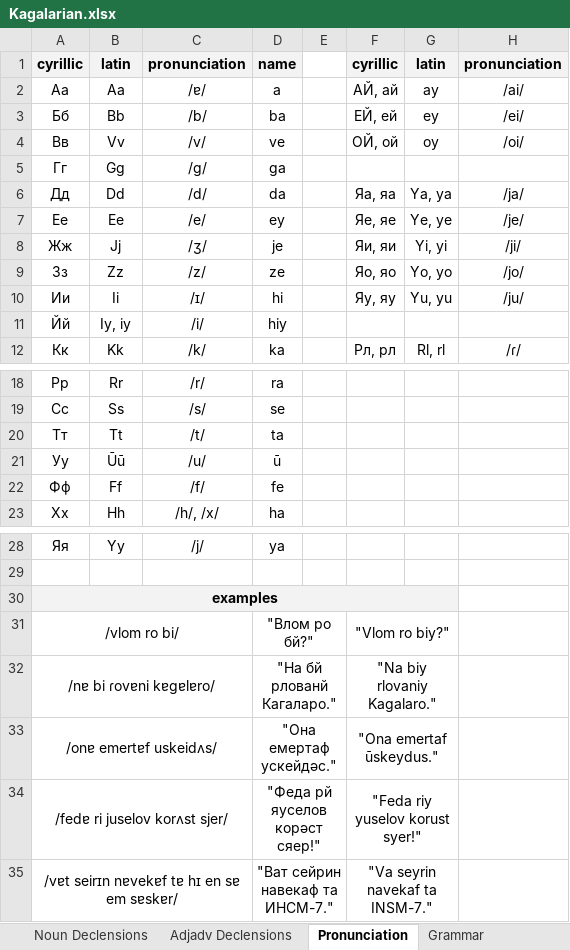
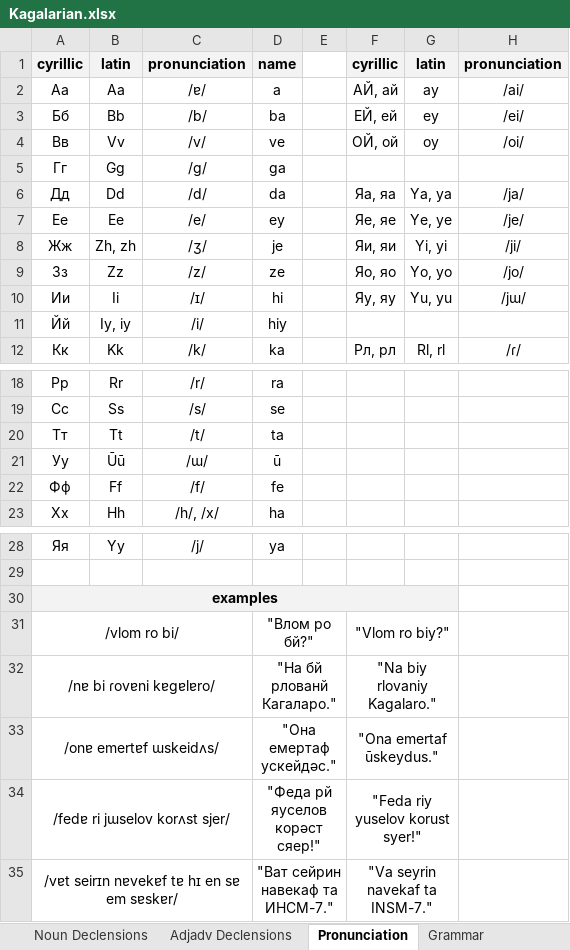
Before and after one commit to Oneo64/Starlattice, an Excel workbook: Conlangs/Kagalarian.xlsx, sheet Pronunciation, drawn as a sheet; only a part is shown, gaps mark what is left out; values as stored, in another font and other column widths than the file's, no borders; charts and pictures not drawn; the diff names each change by its address in the sheet, - before the commit and + after, or states it on an @@ line.

```diff
--- a/Conlangs/Kagalarian.xlsx (sheet Pronunciation)
+++ b/Conlangs/Kagalarian.xlsx (sheet Pronunciation)
-B8: Jj
+B8: Zh, zh
-H10: /ju/
+H10: /jɯ/
-C21: /u/
+C21: /ɯ/
-A33: /onɐ emertɐf uskeidʌs/
+A33: /onɐ emertɐf ɯskeidʌs/
-A34: /fedɐ ri juselov korʌst sjer/
+A34: /fedɐ ri jɯselov korʌst sjer/
```
Also changed, not shown: sheet Kagalarian, sheet Noun Declensions, sheet Adjadv Declensions.
